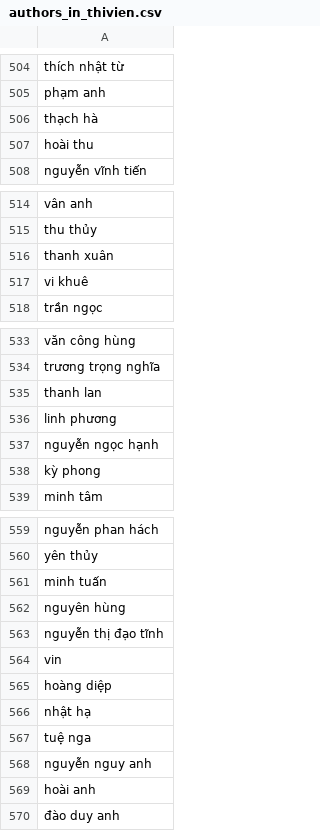
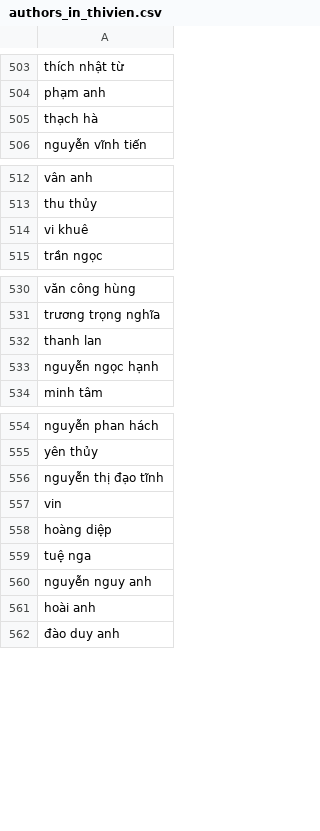
Before and after one commit to johnvo24/vietnamese_poetry_crawler, a CSV file: authors_in_thivien.csv, drawn as a sheet; only a part is shown, gaps mark what is left out; the diff covers the shown part only.

```diff
--- a/authors_in_thivien.csv
+++ b/authors_in_thivien.csv
@@ -506,3 +505,2 @@ phạm anh
 thạch hà
-hoài thu
 nguyễn vĩnh tiến
@@ -515,3 +513,2 @@ vân anh
 thu thủy
-thanh xuân
 vi khuê
@@ -535,5 +532,3 @@ trương trọng nghĩa
 thanh lan
-linh phương
 nguyễn ngọc hạnh
-kỳ phong
 minh tâm
@@ -560,4 +555,2 @@ nguyễn phan hách
 yên thủy
-minh tuấn
-nguyên hùng
 nguyễn thị đạo tĩnh
@@ -565,3 +558,2 @@ vin
 hoàng diệp
-nhật hạ
 tuệ nga
```
Also changed, not shown: 17 added rows, 8 removed rows and 1 edited cell elsewhere in this file, authors_not_in_thivien.csv, 44 other files.
